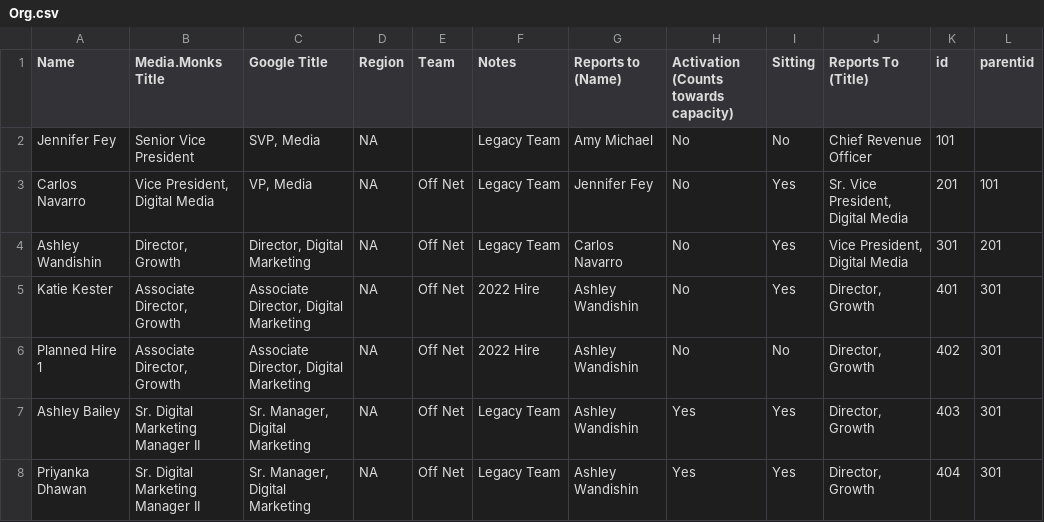
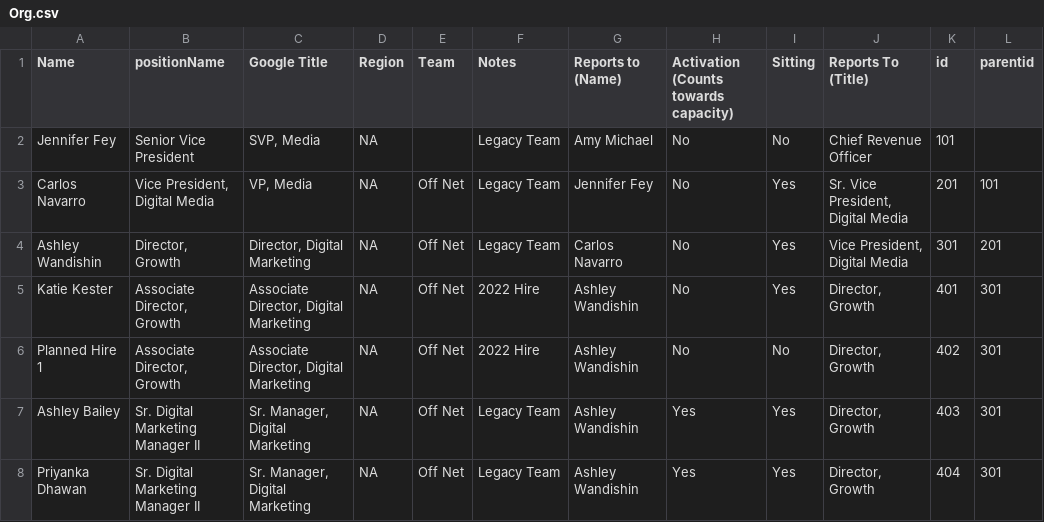
Before and after one commit to shafeeqrahaman/OrgChartLearning, a CSV file: Org.csv, drawn as a sheet; only a part is shown; the diff names each change by its address in the sheet, - before the commit and + after, or states it on an @@ line.

Commit message:
Update Org.csv

```diff
--- a/Org.csv
+++ b/Org.csv
-B1: Media.Monks Title
+B1: positionName
```
